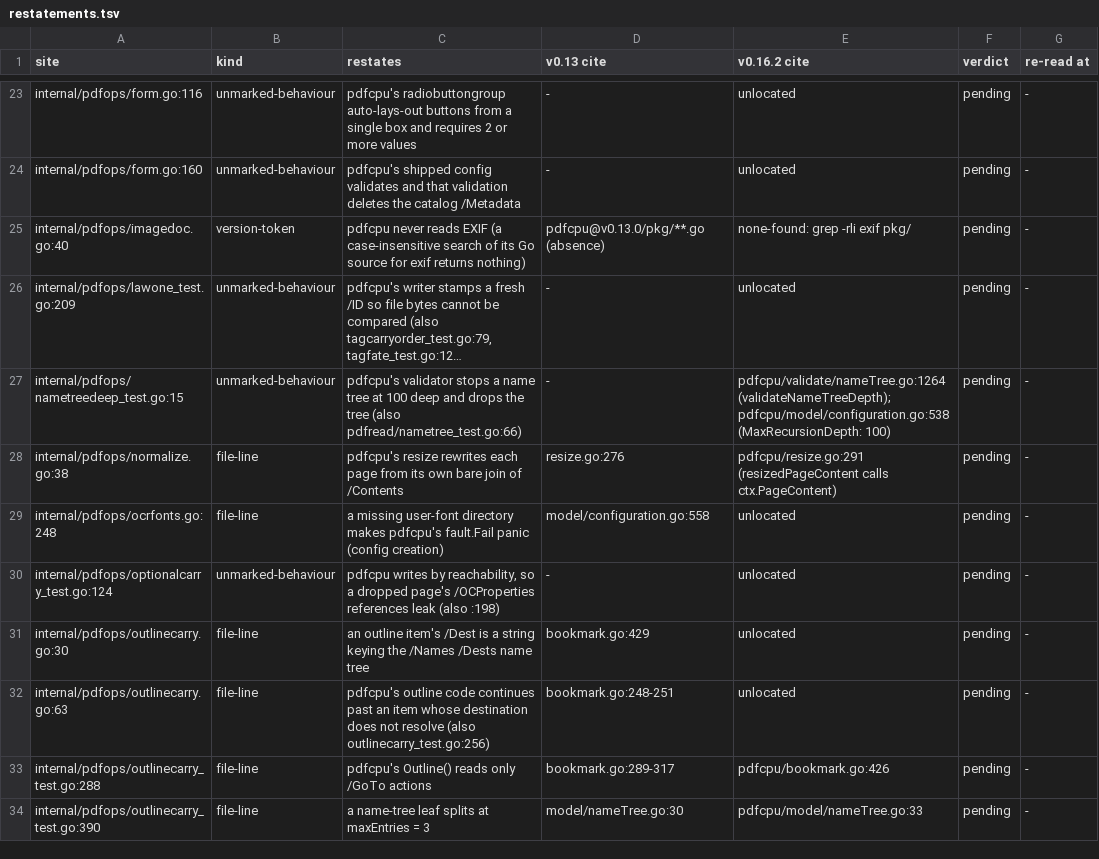
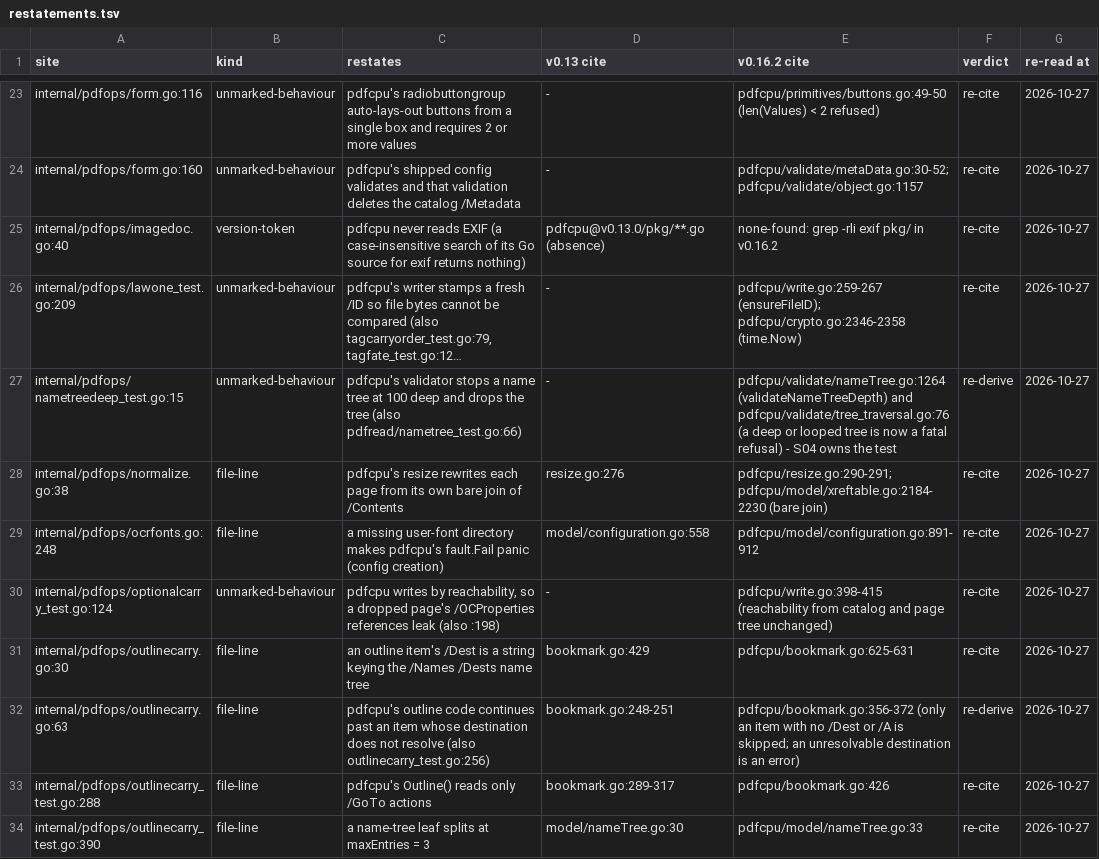
Before and after one commit to daniel-alexander4/nib, a TSV file: internal/pdfread/restatements.tsv, drawn as a sheet; only a part is shown, gaps mark what is left out; long unchanged cells end in …; the diff covers the shown part only; the diff names each change by its address in the sheet, - before the commit and + after, or states it on an @@ line.

```diff
--- a/internal/pdfread/restatements.tsv
+++ b/internal/pdfread/restatements.tsv
-E23 (v0.16.2 cite): unlocated
+E23 (v0.16.2 cite): pdfcpu/primitives/buttons.go:49-50 (len(Values) < 2 refused)
-F23:F26 (verdict): pending
+F23:F26 (verdict): re-cite
-G23:G34 (re-read at): -
+G23:G34 (re-read at): 2026-10-27
-E24 (v0.16.2 cite): unlocated
+E24 (v0.16.2 cite): pdfcpu/validate/metaData.go:30-52; pdfcpu/validate/object.go:1157
-E25 (v0.16.2 cite): none-found: grep -rli exif pkg/
+E25 (v0.16.2 cite): none-found: grep -rli exif pkg/ in v0.16.2
-E26 (v0.16.2 cite): unlocated
+E26 (v0.16.2 cite): pdfcpu/write.go:259-267 (ensureFileID); pdfcpu/crypto.go:2346-2358 (time.Now)
-E27 (v0.16.2 cite): pdfcpu/validate/nameTree.go:1264 (validateNameTreeDepth); pdfcpu/model/configuration.go:538 (MaxRecursionDepth: 100)
+E27 (v0.16.2 cite): pdfcpu/validate/nameTree.go:1264 (validateNameTreeDepth) and pdfcpu/validate/tree_traversal.go:76 (a deep or looped tree is now a fatal refusal) - S04 owns the test
-F27 (verdict): pending
+F27 (verdict): re-derive
-E28 (v0.16.2 cite): pdfcpu/resize.go:291 (resizedPageContent calls ctx.PageContent)
+E28 (v0.16.2 cite): pdfcpu/resize.go:290-291; pdfcpu/model/xreftable.go:2184-2230 (bare join)
-F28:F31 (verdict): pending
+F28:F31 (verdict): re-cite
-E29 (v0.16.2 cite): unlocated
+E29 (v0.16.2 cite): pdfcpu/model/configuration.go:891-912
-E30 (v0.16.2 cite): unlocated
+E30 (v0.16.2 cite): pdfcpu/write.go:398-415 (reachability from catalog and page tree unchanged)
-E31 (v0.16.2 cite): unlocated
+E31 (v0.16.2 cite): pdfcpu/bookmark.go:625-631
-E32 (v0.16.2 cite): unlocated
+E32 (v0.16.2 cite): pdfcpu/bookmark.go:356-372 (only an item with no /Dest or /A is skipped; an unresolvable destination is an error)
-F32 (verdict): pending
+F32 (verdict): re-derive
-F33:F34 (verdict): pending
+F33:F34 (verdict): re-cite
```
Also changed, not shown: 162 edited cells elsewhere in this file, 8 other files.
